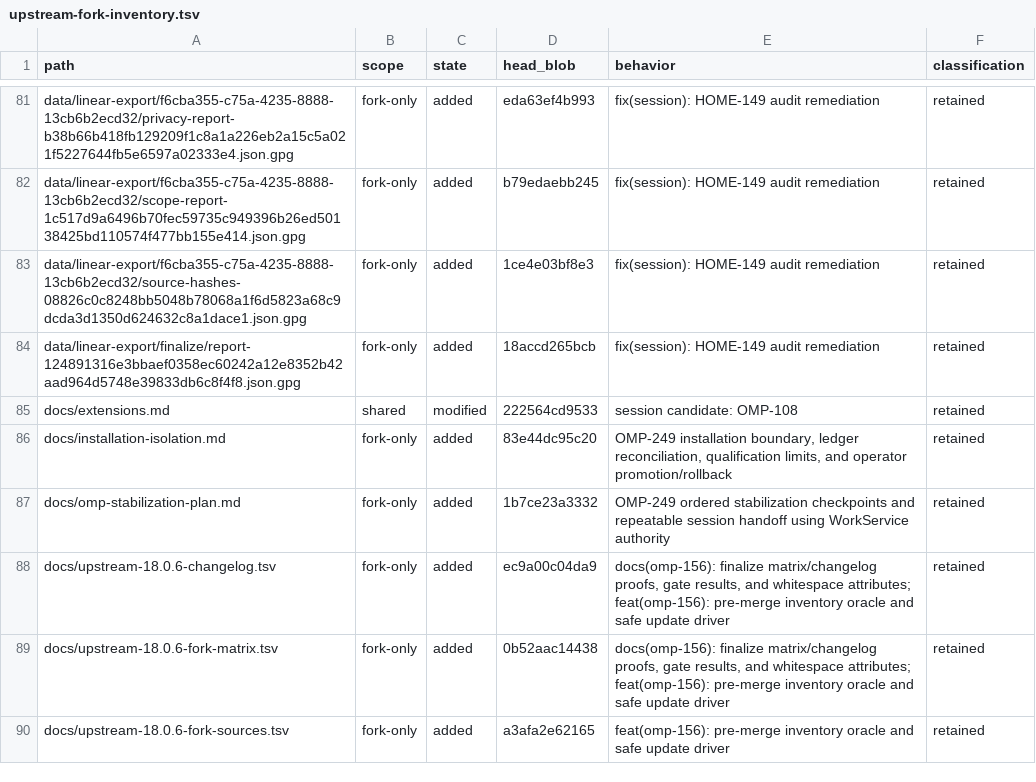
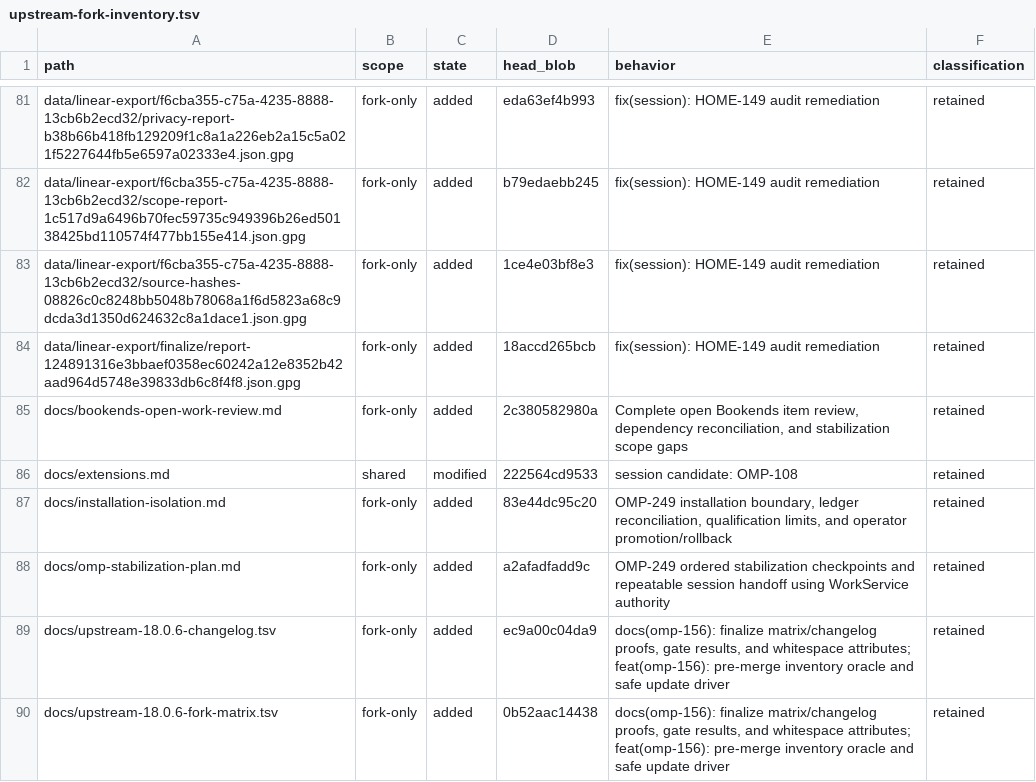
Before and after one commit to theturtlecsz/oh-my-pi, a TSV file: docs/upstream-fork-inventory.tsv, drawn as a sheet; only a part is shown, gaps mark what is left out; the shorter side is filled out with more unchanged rows.

Commit message:
docs: reconcile all open Bookends work with stabilization checkpoints

```diff
--- a/docs/upstream-fork-inventory.tsv
+++ b/docs/upstream-fork-inventory.tsv
@@ -84,5 +84,6 @@ data/linear-export/f6cba355-c75a-4235-8888-13cb6b2ecd32/source-hashes-08826c0c82
 data/linear-export/finalize/report-124891316e3bbaef0358ec60242a12e8352b42aad964d5748e39833db6c8f4f8.json.gpg	fork-only	added	18accd265bcb	fix(session): HOME-149 audit remediation	retained
+docs/bookends-open-work-review.md	fork-only	added	2c380582980a	Complete open Bookends item review, dependency reconciliation, and stabilization scope gaps	retained
 docs/extensions.md	shared	modified	222564cd9533	session candidate: OMP-108	retained
 docs/installation-isolation.md	fork-only	added	83e44dc95c20	OMP-249 installation boundary, ledger reconciliation, qualification limits, and operator promotion/rollback	retained
-docs/omp-stabilization-plan.md	fork-only	added	1b7ce23a3332	OMP-249 ordered stabilization checkpoints and repeatable session handoff using WorkService authority	retained
+docs/omp-stabilization-plan.md	fork-only	added	a2afadfadd9c	OMP-249 ordered stabilization checkpoints and repeatable session handoff using WorkService authority	retained
 docs/upstream-18.0.6-changelog.tsv	fork-only	added	ec9a00c04da9	docs(omp-156): finalize matrix/changelog proofs, gate results, and whitespace attributes; feat(omp-156): pre-merge inventory oracle and safe update driver	retained
```
Also changed, not shown: 2 other files.
